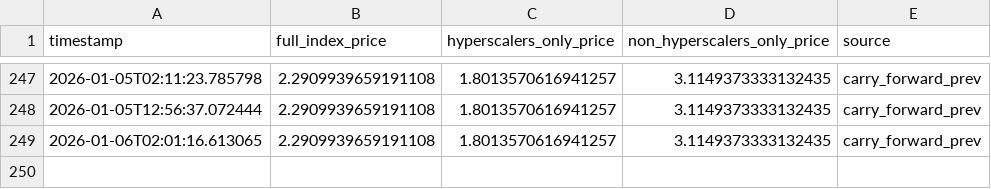
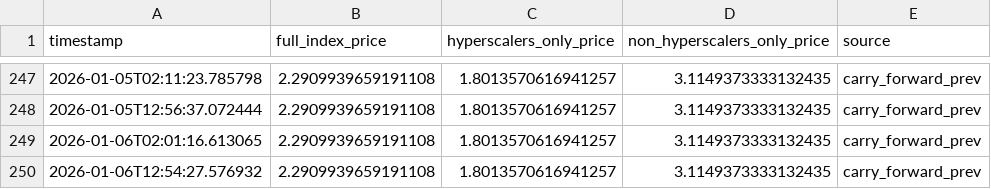
Before and after one commit to 0x0shephard/bot, a CSV file: gpu_index_history.csv, drawn as a sheet; only a part is shown, gaps mark what is left out; the diff names each change by its address in the sheet, - before the commit and + after, or states it on an @@ line.

```diff
--- a/gpu_index_history.csv
+++ b/gpu_index_history.csv
+row 250: 2026-01-06T12:54:27.576932 | 2.2909939659191108 | 1.8013570616941257 | 3.1149373333132435 | carry_forward_prev
```
Also changed, not shown: gpu_prices_normalized.csv, h100_gpu_index.csv, 13 other files.
